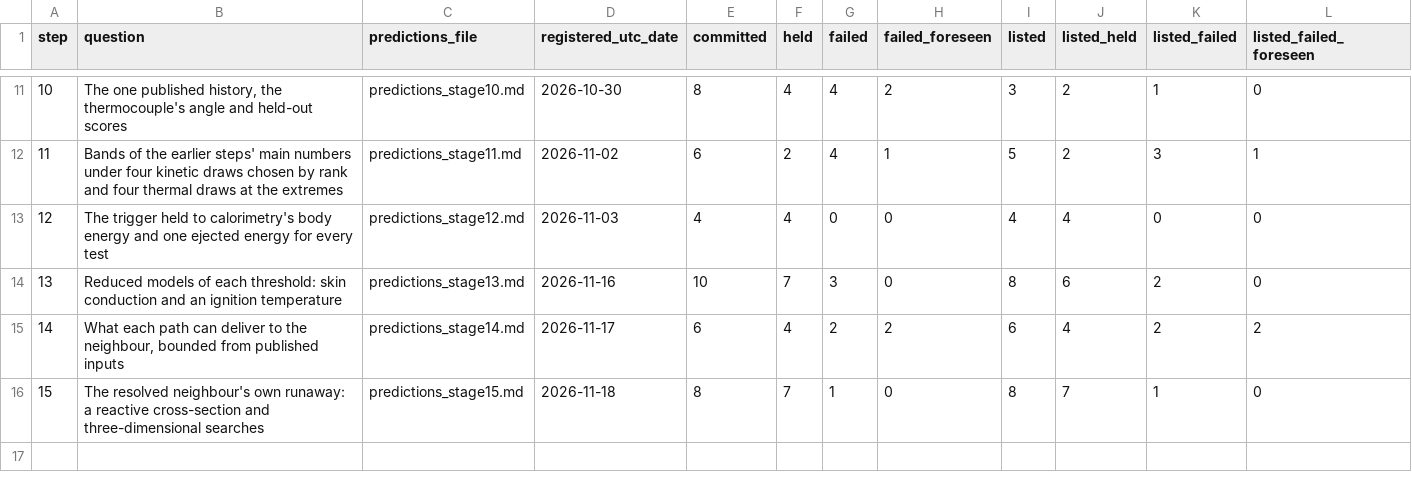
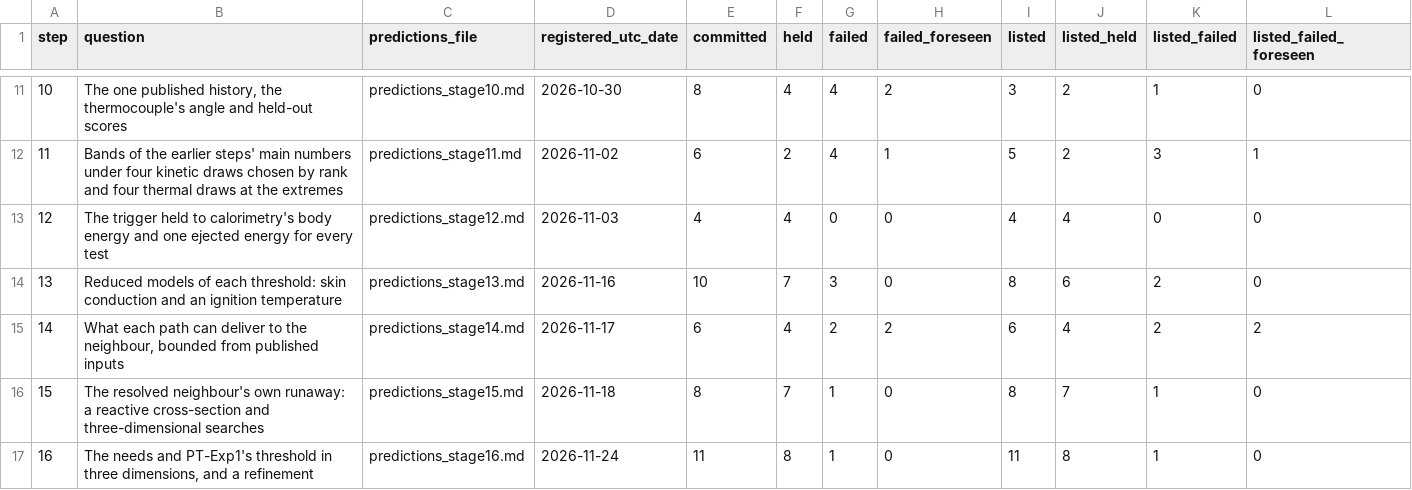
Before and after one commit to siddharth161204-wq/m50-neighbour-onset-kinetics, a CSV file: manuscript/rebuild/data/steps.csv, drawn as a sheet; only a part is shown, gaps mark what is left out.

```diff
--- a/manuscript/rebuild/data/steps.csv
+++ b/manuscript/rebuild/data/steps.csv
@@ -16 +16,2 @@ step,question,predictions_file,registered_utc_date,committed,held,failed,failed_
 15,The resolved neighbour's own runaway: a reactive cross-section and three-dimensional searches,predictions_stage15.md,2026-11-18,8,7,1,0,8,7,1,0
+16,"The needs and PT-Exp1's threshold in three dimensions, and a refinement",predictions_stage16.md,2026-11-24,11,8,1,0,11,8,1,0
```
Also changed, not shown: manuscript/rebuild/data/predictions_registry.csv, results/stage16_runs.csv, 34 other files.
